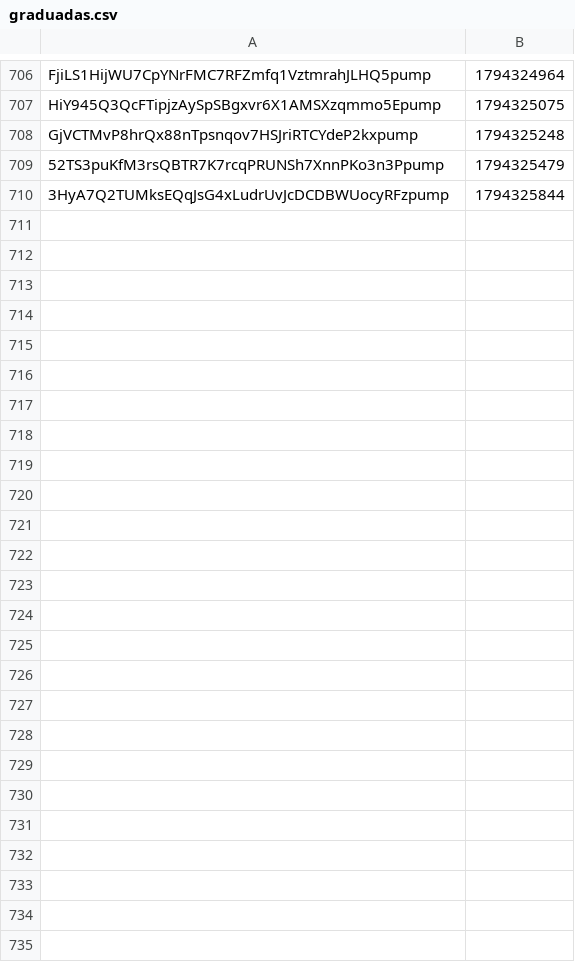
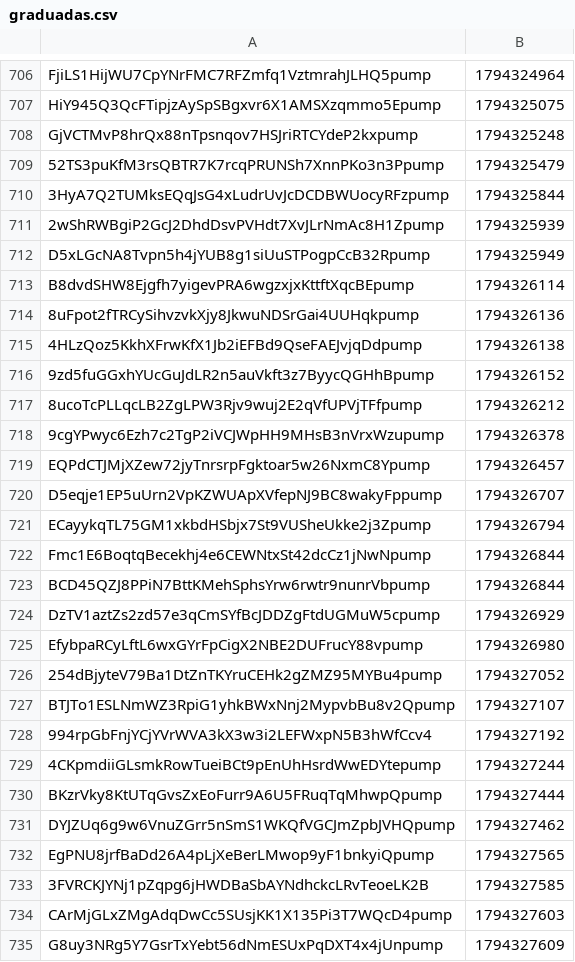
Before and after one commit to organelito23/arturocasas, a CSV file: graduadas.csv, drawn as a sheet; only a part is shown, gaps mark what is left out; the diff names each change by its address in the sheet, - before the commit and + after, or states it on an @@ line.

```diff
--- a/graduadas.csv
+++ b/graduadas.csv
+row 711: 2wShRWBgiP2GcJ2DhdDsvPVHdt7XvJLrNmAc8H1Zpump | 1794325939
+row 712: D5xLGcNA8Tvpn5h4jYUB8g1siUuSTPogpCcB32Rpump | 1794325949
+row 713: B8dvdSHW8Ejgfh7yigevPRA6wgzxjxKttftXqcBEpump | 1794326114
+row 714: 8uFpot2fTRCySihvzvkXjy8JkwuNDSrGai4UUHqkpump | 1794326136
+row 715: 4HLzQoz5KkhXFrwKfX1Jb2iEFBd9QseFAEJvjqDdpump | 1794326138
+row 716: 9zd5fuGGxhYUcGuJdLR2n5auVkft3z7ByycQGHhBpump | 1794326152
+row 717: 8ucoTcPLLqcLB2ZgLPW3Rjv9wuj2E2qVfUPVjTFfpump | 1794326212
+row 718: 9cgYPwyc6Ezh7c2TgP2iVCJWpHH9MHsB3nVrxWzupump | 1794326378
+row 719: EQPdCTJMjXZew72jyTnrsrpFgktoar5w26NxmC8Ypump | 1794326457
+row 720: D5eqje1EP5uUrn2VpKZWUApXVfepNJ9BC8wakyFppump | 1794326707
+row 721: ECayykqTL75GM1xkbdHSbjx7St9VUSheUkke2j3Zpump | 1794326794
+row 722: Fmc1E6BoqtqBecekhj4e6CEWNtxSt42dcCz1jNwNpump | 1794326844
+row 723: BCD45QZJ8PPiN7BttKMehSphsYrw6rwtr9nunrVbpump | 1794326844
+row 724: DzTV1aztZs2zd57e3qCmSYfBcJDDZgFtdUGMuW5cpump | 1794326929
+row 725: EfybpaRCyLftL6wxGYrFpCigX2NBE2DUFrucY88vpump | 1794326980
+row 726: 254dBjyteV79Ba1DtZnTKYruCEHk2gZMZ95MYBu4pump | 1794327052
+row 727: BTJTo1ESLNmWZ3RpiG1yhkBWxNnj2MypvbBu8v2Qpump | 1794327107
+row 728: 994rpGbFnjYCjYVrWVA3kX3w3i2LEFWxpN5B3hWfCcv4 | 1794327192
+row 729: 4CKpmdiiGLsmkRowTueiBCt9pEnUhHsrdWwEDYtepump | 1794327244
+row 730: BKzrVky8KtUTqGvsZxEoFurr9A6U5FRuqTqMhwpQpump | 1794327444
+row 731: DYJZUq6g9w6VnuZGrr5nSmS1WKQfVGCJmZpbJVHQpump | 1794327462
+row 732: EgPNU8jrfBaDd26A4pLjXeBerLMwop9yF1bnkyiQpump | 1794327565
+row 733: 3FVRCKJYNj1pZqpg6jHWDBaSbAYNdhckcLRvTeoeLK2B | 1794327585
+row 734: CArMjGLxZMgAdqDwCc5SUsjKK1X135Pi3T7WQcD4pump | 1794327603
+row 735: G8uy3NRg5Y7GsrTxYebt56dNmESUxPqDXT4x4jUnpump | 1794327609
```
Also changed, not shown: 4 other files.
